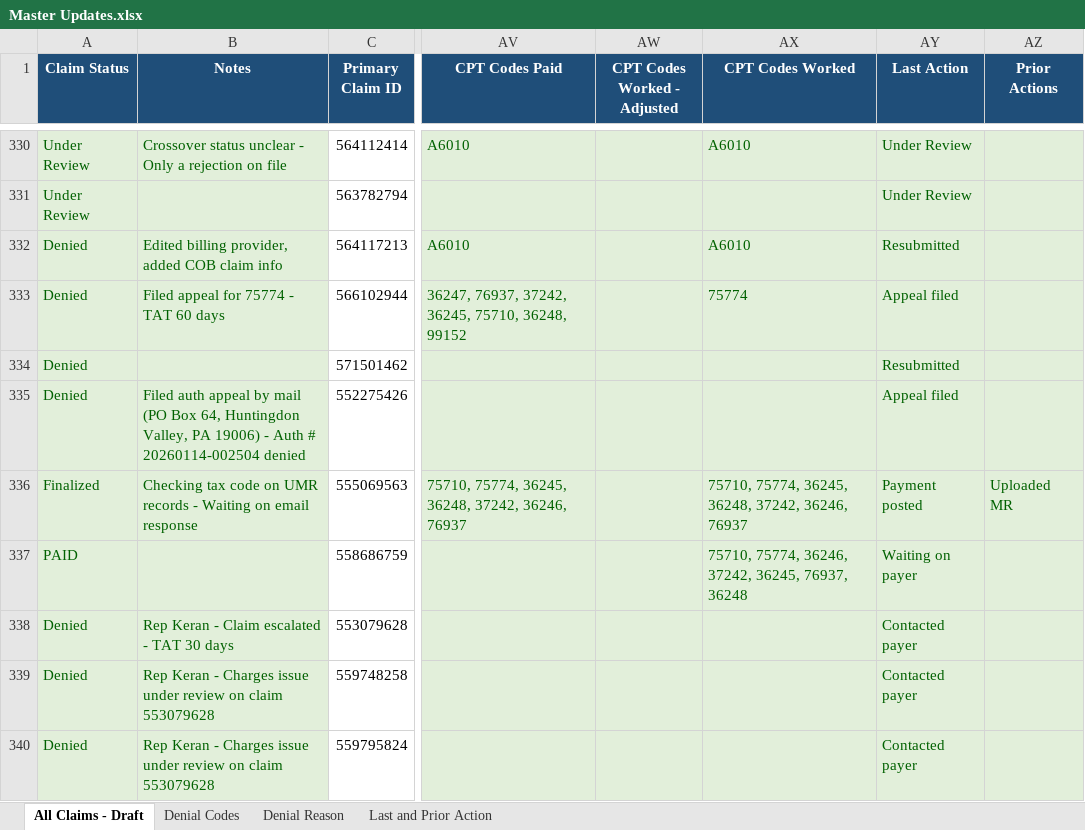
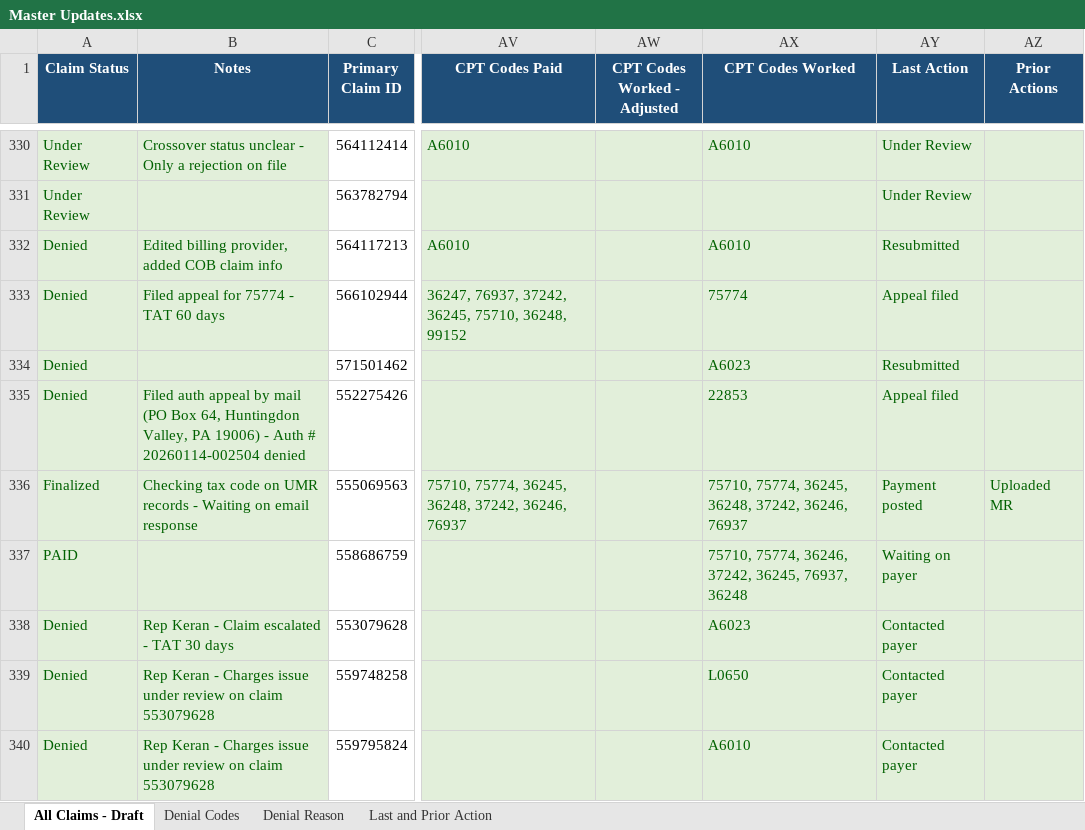
Before and after one commit to LindaMora10/Draft, an Excel workbook: Master Updates.xlsx, sheet All Claims - Draft, drawn as a sheet; only a part is shown, gaps mark what is left out; values as stored, in another font and other column widths than the file's, no borders; conditional formats not drawn; the diff covers the shown part only; the diff names each change by its address in the sheet, - before the commit and + after, or states it on an @@ line.

```diff
--- a/Master Updates.xlsx (sheet All Claims - Draft)
+++ b/Master Updates.xlsx (sheet All Claims - Draft)
-AX334 (CPT Codes Worked): (empty)
+AX334 (CPT Codes Worked): A6023
-AX335 (CPT Codes Worked): (empty)
+AX335 (CPT Codes Worked): 22853
-AX338 (CPT Codes Worked): (empty)
+AX338 (CPT Codes Worked): A6023
-AX339 (CPT Codes Worked): (empty)
+AX339 (CPT Codes Worked): L0650
-AX340 (CPT Codes Worked): (empty)
+AX340 (CPT Codes Worked): A6010
```
Also changed, not shown: 71 edited cells elsewhere in this sheet, sheet Denial Codes, sheet Denial Reason.
